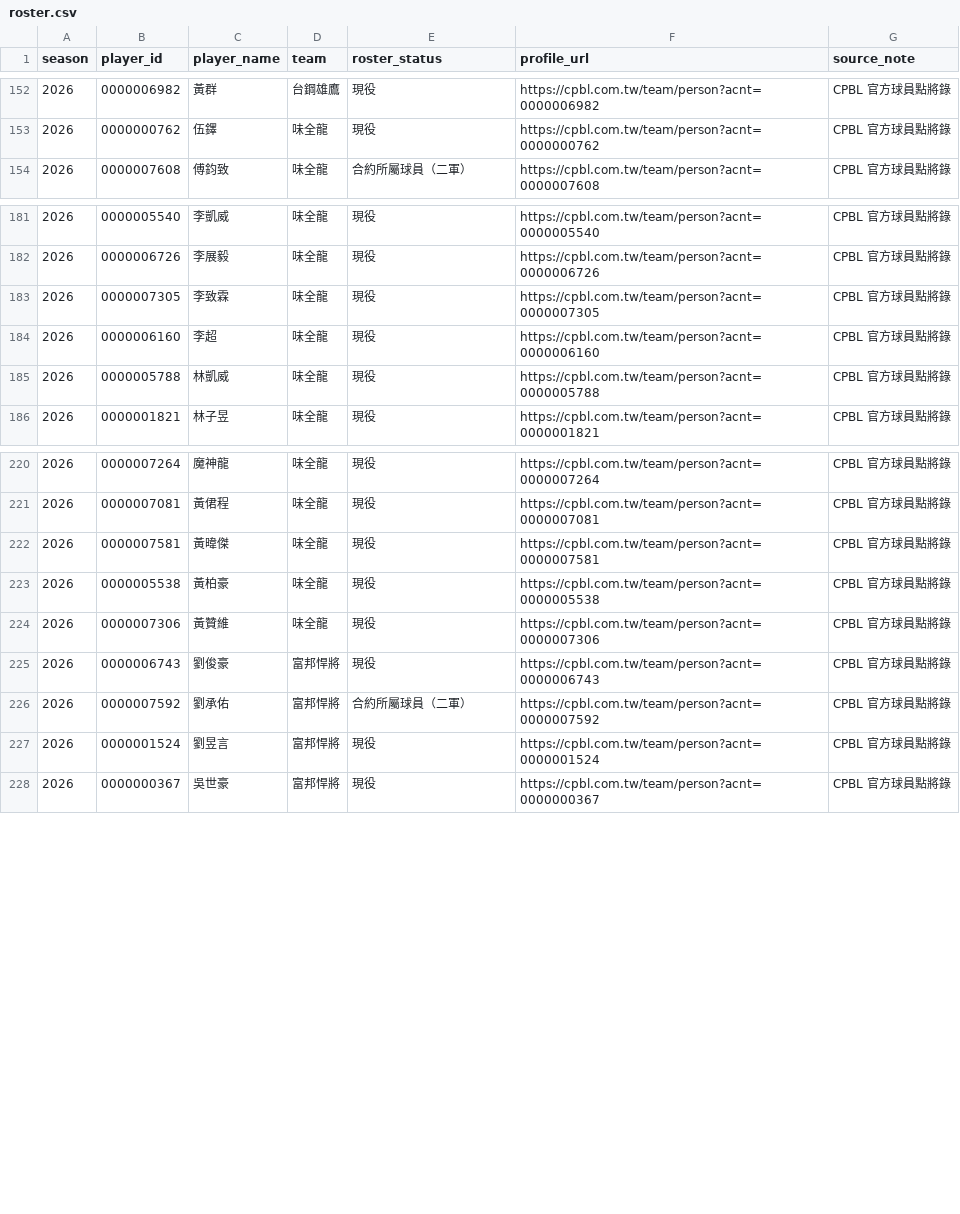
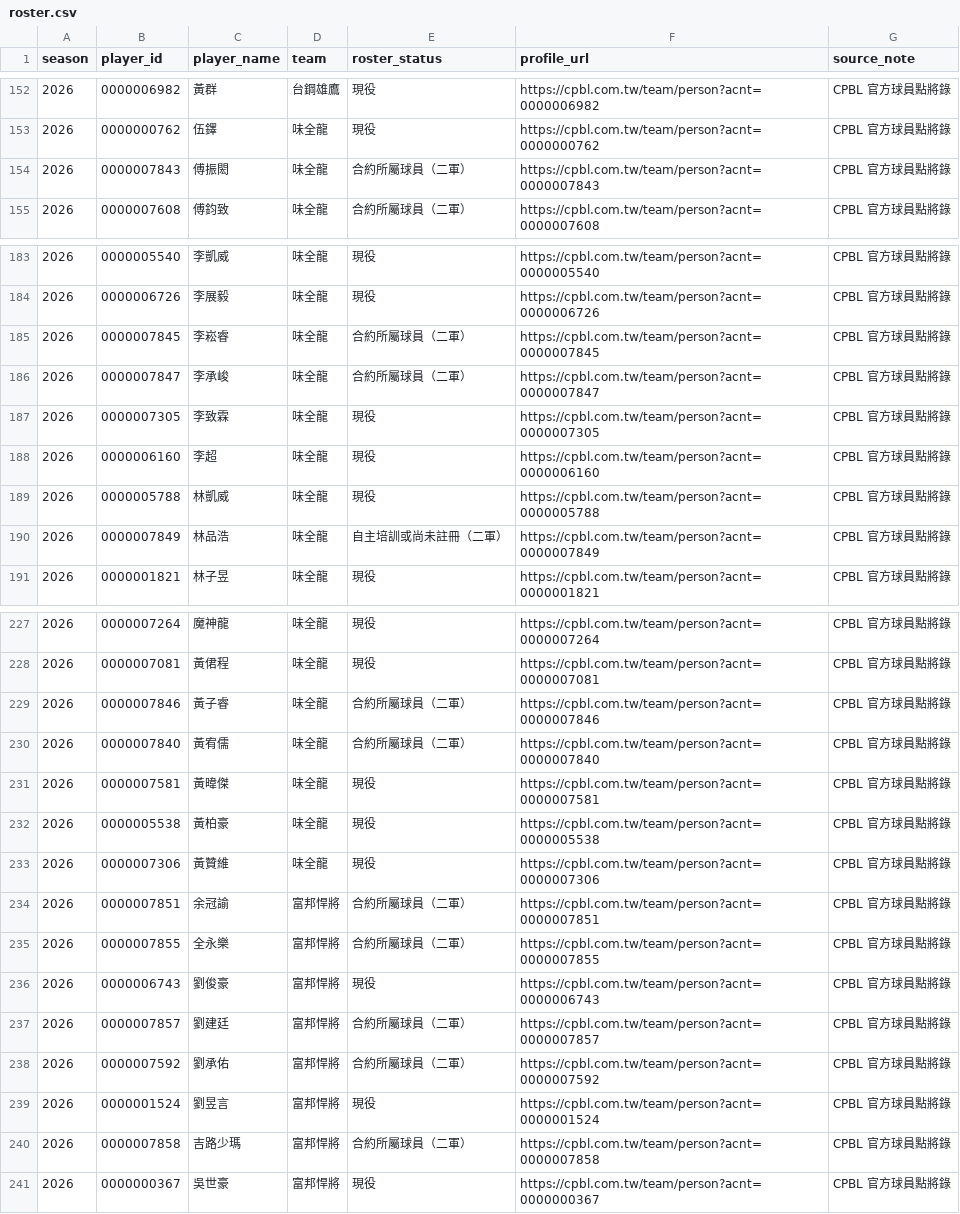
Before and after one commit to Lily09-project/CPBL-baseball, a CSV file: data/processed/roster.csv, drawn as a sheet; only a part is shown, gaps mark what is left out; the diff covers the shown part only; the diff names each change by its address in the sheet, - before the commit and + after, or states it on an @@ line.

```diff
--- a/data/processed/roster.csv
+++ b/data/processed/roster.csv
+row 154: 2026 | 0000007843 | 傅振閎 | 味全龍 | 合約所屬球員（二軍） | https://cpbl.com.tw/team/person?acnt=0000007843 | CPBL 官方球員點將錄
+row 185: 2026 | 0000007845 | 李崧睿 | 味全龍 | 合約所屬球員（二軍） | https://cpbl.com.tw/team/person?acnt=0000007845 | CPBL 官方球員點將錄
+row 186: 2026 | 0000007847 | 李承峻 | 味全龍 | 合約所屬球員（二軍） | https://cpbl.com.tw/team/person?acnt=0000007847 | CPBL 官方球員點將錄
+row 190: 2026 | 0000007849 | 林品浩 | 味全龍 | 自主培訓或尚未註冊（二軍） | https://cpbl.com.tw/team/person?acnt=0000007849 | CPBL 官方球員點將錄
+row 229: 2026 | 0000007846 | 黃子睿 | 味全龍 | 合約所屬球員（二軍） | https://cpbl.com.tw/team/person?acnt=0000007846 | CPBL 官方球員點將錄
+row 230: 2026 | 0000007840 | 黃宥儒 | 味全龍 | 合約所屬球員（二軍） | https://cpbl.com.tw/team/person?acnt=0000007840 | CPBL 官方球員點將錄
+row 234: 2026 | 0000007851 | 余冠諭 | 富邦悍將 | 合約所屬球員（二軍） | https://cpbl.com.tw/team/person?acnt=0000007851 | CPBL 官方球員點將錄
+row 235: 2026 | 0000007855 | 全永樂 | 富邦悍將 | 合約所屬球員（二軍） | https://cpbl.com.tw/team/person?acnt=0000007855 | CPBL 官方球員點將錄
+row 237: 2026 | 0000007857 | 劉建廷 | 富邦悍將 | 合約所屬球員（二軍） | https://cpbl.com.tw/team/person?acnt=0000007857 | CPBL 官方球員點將錄
+row 240: 2026 | 0000007858 | 吉路少瑪 | 富邦悍將 | 合約所屬球員（二軍） | https://cpbl.com.tw/team/person?acnt=0000007858 | CPBL 官方球員點將錄
```
Also changed, not shown: 12 added rows and 2 edited cells elsewhere in this file, data/processed/batters_scored.csv, data/processed/pitchers_scored.csv, 48 other files.
